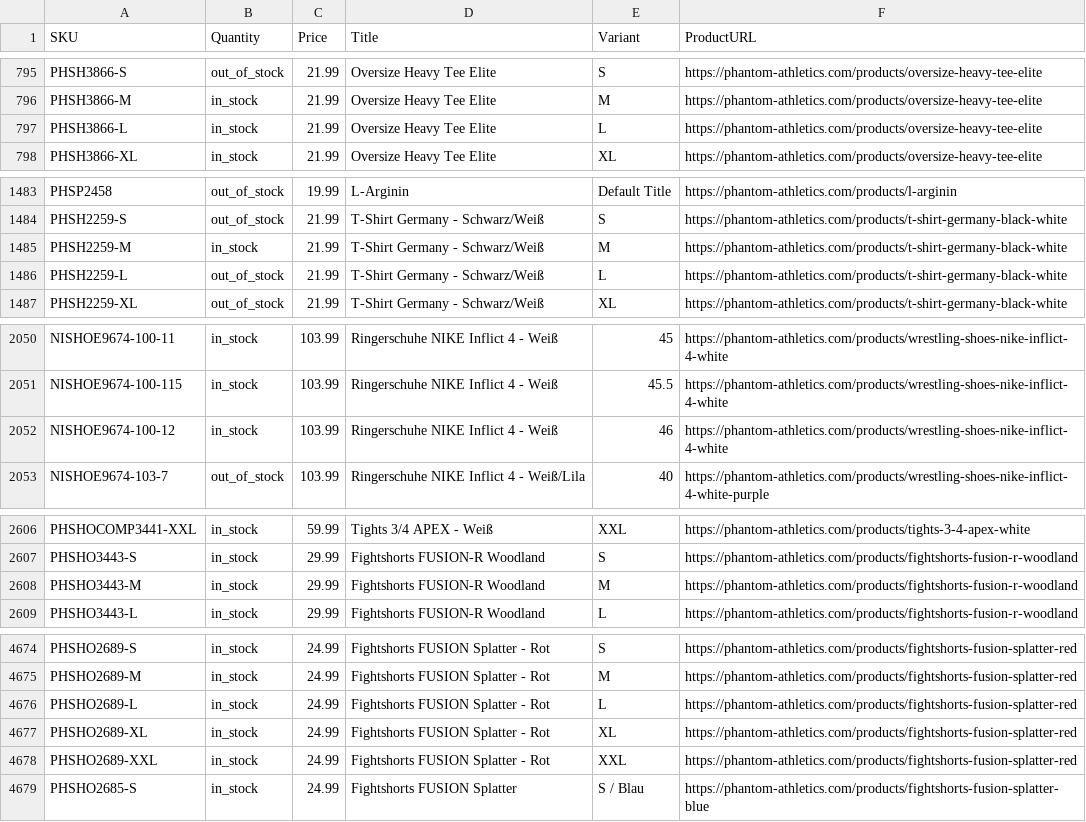
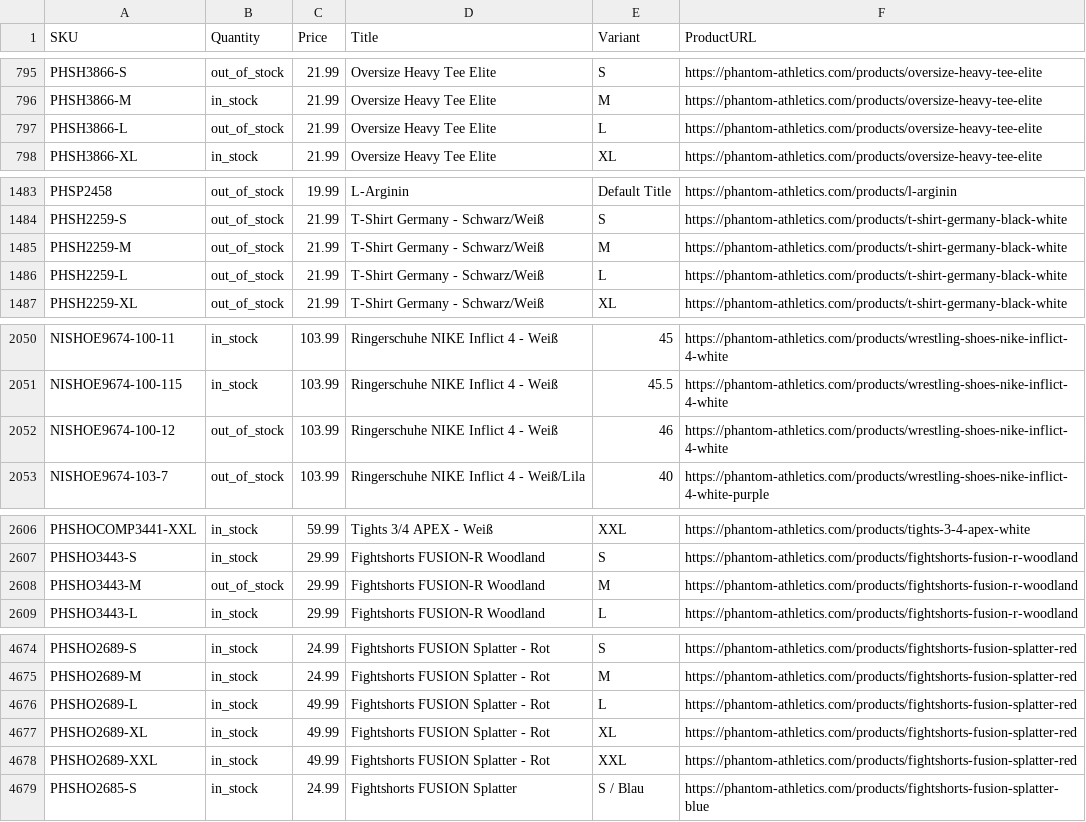
Before and after one commit to tomvanderkooij/phantom-stock, a CSV file: phantom_stock.csv, drawn as a sheet; only a part is shown, gaps mark what is left out; the diff covers the shown part only.

```diff
--- a/phantom_stock.csv
+++ b/phantom_stock.csv
@@ -796,3 +796,3 @@ PHSH3866-S,out_of_stock,21.99,Oversize Heavy Tee Elite,S,https://phantom-athleti
 PHSH3866-M,in_stock,21.99,Oversize Heavy Tee Elite,M,https://phantom-athletics.com/products/oversize-heavy-tee-elite
-PHSH3866-L,in_stock,21.99,Oversize Heavy Tee Elite,L,https://phantom-athletics.com/products/oversize-heavy-tee-elite
+PHSH3866-L,out_of_stock,21.99,Oversize Heavy Tee Elite,L,https://phantom-athletics.com/products/oversize-heavy-tee-elite
 PHSH3866-XL,in_stock,21.99,Oversize Heavy Tee Elite,XL,https://phantom-athletics.com/products/oversize-heavy-tee-elite
@@ -1484,3 +1484,3 @@ PHSP2458,out_of_stock,19.99,L-Arginin,Default Title,https://phantom-athletics.co
 PHSH2259-S,out_of_stock,21.99,T-Shirt Germany - Schwarz/Weiß,S,https://phantom-athletics.com/products/t-shirt-germany-black-white
-PHSH2259-M,in_stock,21.99,T-Shirt Germany - Schwarz/Weiß,M,https://phantom-athletics.com/products/t-shirt-germany-black-white
+PHSH2259-M,out_of_stock,21.99,T-Shirt Germany - Schwarz/Weiß,M,https://phantom-athletics.com/products/t-shirt-germany-black-white
 PHSH2259-L,out_of_stock,21.99,T-Shirt Germany - Schwarz/Weiß,L,https://phantom-athletics.com/products/t-shirt-germany-black-white
@@ -2051,3 +2051,3 @@ NISHOE9674-100-11,in_stock,103.99,Ringerschuhe NIKE Inflict 4 - Weiß,45,https:/
 NISHOE9674-100-115,in_stock,103.99,Ringerschuhe NIKE Inflict 4 - Weiß,45.5,https://phantom-athletics.com/products/wrestling-shoes-nike-inflict-4-white
-NISHOE9674-100-12,in_stock,103.99,Ringerschuhe NIKE Inflict 4 - Weiß,46,https://phantom-athletics.com/products/wrestling-shoes-nike-inflict-4-white
+NISHOE9674-100-12,out_of_stock,103.99,Ringerschuhe NIKE Inflict 4 - Weiß,46,https://phantom-athletics.com/products/wrestling-shoes-nike-inflict-4-white
 NISHOE9674-103-7,out_of_stock,103.99,Ringerschuhe NIKE Inflict 4 - Weiß/Lila,40,https://phantom-athletics.com/products/wrestling-shoes-nike-inflict-4-white-purple
@@ -2607,3 +2607,3 @@ PHSHOCOMP3441-XXL,in_stock,59.99,Tights 3/4 APEX - Weiß,XXL,https://phantom-ath
 PHSHO3443-S,in_stock,29.99,Fightshorts FUSION-R Woodland,S,https://phantom-athletics.com/products/fightshorts-fusion-r-woodland
-PHSHO3443-M,in_stock,29.99,Fightshorts FUSION-R Woodland,M,https://phantom-athletics.com/products/fightshorts-fusion-r-woodland
+PHSHO3443-M,out_of_stock,29.99,Fightshorts FUSION-R Woodland,M,https://phantom-athletics.com/products/fightshorts-fusion-r-woodland
 PHSHO3443-L,in_stock,29.99,Fightshorts FUSION-R Woodland,L,https://phantom-athletics.com/products/fightshorts-fusion-r-woodland
@@ -4675,5 +4675,5 @@ PHSHO2689-S,in_stock,24.99,Fightshorts FUSION Splatter  - Rot,S,https://phantom-
 PHSHO2689-M,in_stock,24.99,Fightshorts FUSION Splatter  - Rot,M,https://phantom-athletics.com/products/fightshorts-fusion-splatter-red
-PHSHO2689-L,in_stock,24.99,Fightshorts FUSION Splatter  - Rot,L,https://phantom-athletics.com/products/fightshorts-fusion-splatter-red
-PHSHO2689-XL,in_stock,24.99,Fightshorts FUSION Splatter  - Rot,XL,https://phantom-athletics.com/products/fightshorts-fusion-splatter-red
-PHSHO2689-XXL,in_stock,24.99,Fightshorts FUSION Splatter  - Rot,XXL,https://phantom-athletics.com/products/fightshorts-fusion-splatter-red
+PHSHO2689-L,in_stock,49.99,Fightshorts FUSION Splatter  - Rot,L,https://phantom-athletics.com/products/fightshorts-fusion-splatter-red
+PHSHO2689-XL,in_stock,49.99,Fightshorts FUSION Splatter  - Rot,XL,https://phantom-athletics.com/products/fightshorts-fusion-splatter-red
+PHSHO2689-XXL,in_stock,49.99,Fightshorts FUSION Splatter  - Rot,XXL,https://phantom-athletics.com/products/fightshorts-fusion-splatter-red
 PHSHO2685-S,in_stock,24.99,Fightshorts FUSION Splatter,S / Blau,https://phantom-athletics.com/products/fightshorts-fusion-splatter-blue
```
Also changed, not shown: 14 edited cells elsewhere in this file.
